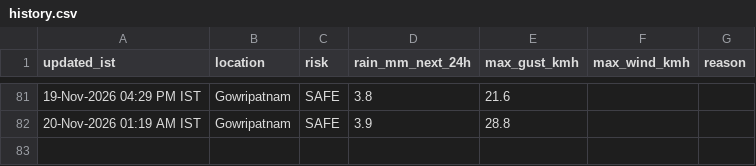
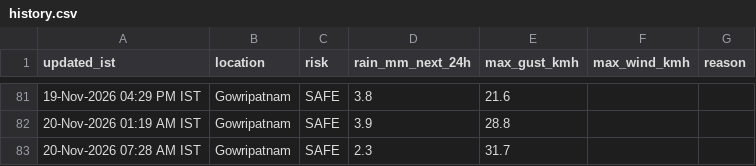
Before and after one commit to saideeppallela/cyclone-gowripatnam, a CSV file: history.csv, drawn as a sheet; only a part is shown, gaps mark what is left out; the diff names each change by its address in the sheet, - before the commit and + after, or states it on an @@ line.

```diff
--- a/history.csv
+++ b/history.csv
+row 83: 20-Nov-2026 07:28 AM IST | Gowripatnam | SAFE | 2.3 | 31.7
```
Also changed, not shown: 1 other file.
